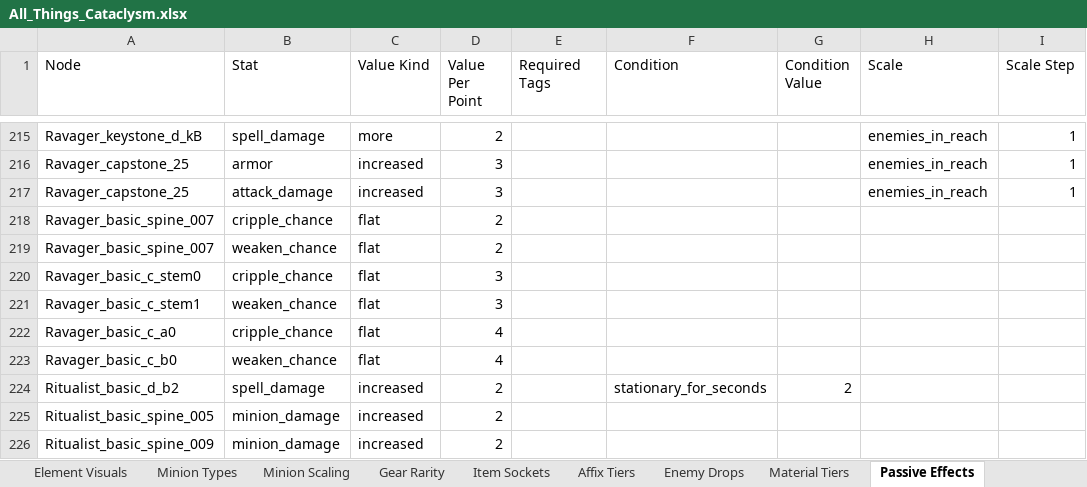
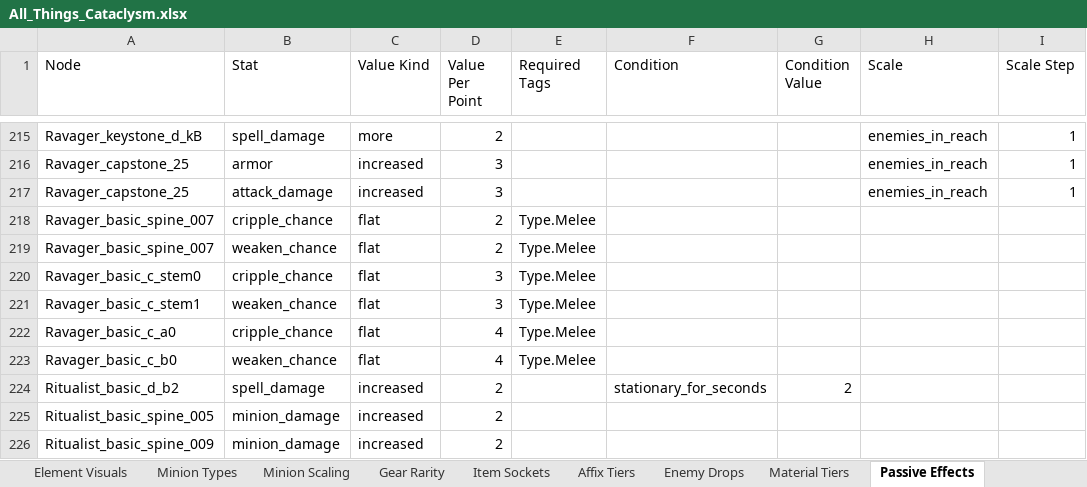
Before and after one commit to sdubois777/Cataclysm, an Excel workbook: docs/All_Things_Cataclysm.xlsx, sheet Passive Effects, drawn as a sheet; only a part is shown, gaps mark what is left out; values as stored, in another font and other column widths than the file's, no borders; the diff names each change by its address in the sheet, - before the commit and + after, or states it on an @@ line.

```diff
--- a/docs/All_Things_Cataclysm.xlsx (sheet Passive Effects)
+++ b/docs/All_Things_Cataclysm.xlsx (sheet Passive Effects)
-E218:E223 (Required Tags): (empty)
+E218:E223 (Required Tags): Type.Melee
```
Also changed, not shown: 1 other file.
